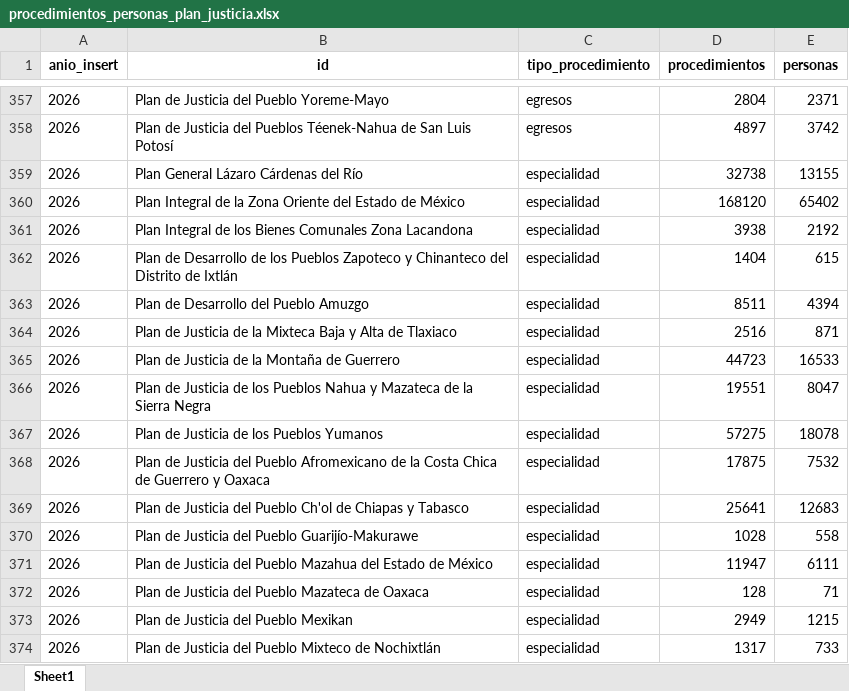
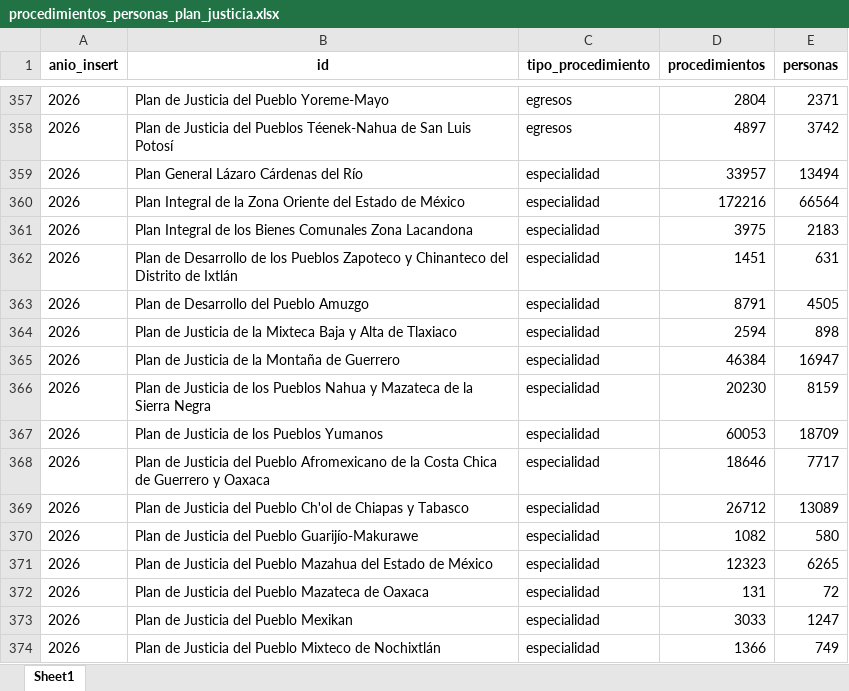
Before and after one commit to Brittany-Pereo/App-completa-productividad, an Excel workbook: data/plan_justicia/procedimientos_personas_plan_justicia.xlsx, sheet Sheet1, drawn as a sheet; only a part is shown, gaps mark what is left out; values as stored, in another font and other column widths than the file's, no borders; the diff covers the shown part only; the diff names each change by its address in the sheet, - before the commit and + after, or states it on an @@ line.

```diff
--- a/data/plan_justicia/procedimientos_personas_plan_justicia.xlsx (sheet Sheet1)
+++ b/data/plan_justicia/procedimientos_personas_plan_justicia.xlsx (sheet Sheet1)
-D359 (procedimientos): 32738
+D359 (procedimientos): 33957
-E359 (personas): 13155
+E359 (personas): 13494
-D360 (procedimientos): 168120
+D360 (procedimientos): 172216
-E360 (personas): 65402
+E360 (personas): 66564
-D361 (procedimientos): 3938
+D361 (procedimientos): 3975
-E361 (personas): 2192
+E361 (personas): 2183
-D362 (procedimientos): 1404
+D362 (procedimientos): 1451
-E362 (personas): 615
+E362 (personas): 631
-D363 (procedimientos): 8511
+D363 (procedimientos): 8791
-E363 (personas): 4394
+E363 (personas): 4505
-D364 (procedimientos): 2516
+D364 (procedimientos): 2594
-E364 (personas): 871
+E364 (personas): 898
-D365 (procedimientos): 44723
+D365 (procedimientos): 46384
-E365 (personas): 16533
+E365 (personas): 16947
-D366 (procedimientos): 19551
+D366 (procedimientos): 20230
-E366 (personas): 8047
+E366 (personas): 8159
-D367 (procedimientos): 57275
+D367 (procedimientos): 60053
-E367 (personas): 18078
+E367 (personas): 18709
-D368 (procedimientos): 17875
+D368 (procedimientos): 18646
-E368 (personas): 7532
+E368 (personas): 7717
-D369 (procedimientos): 25641
+D369 (procedimientos): 26712
-E369 (personas): 12683
+E369 (personas): 13089
-D370 (procedimientos): 1028
+D370 (procedimientos): 1082
-E370 (personas): 558
+E370 (personas): 580
-D371 (procedimientos): 11947
+D371 (procedimientos): 12323
-E371 (personas): 6111
+E371 (personas): 6265
-D372 (procedimientos): 128
+D372 (procedimientos): 131
-E372 (personas): 71
+E372 (personas): 72
-D373 (procedimientos): 2949
+D373 (procedimientos): 3033
-E373 (personas): 1215
+E373 (personas): 1247
-D374 (procedimientos): 1317
+D374 (procedimientos): 1366
-E374 (personas): 733
+E374 (personas): 749
```
Also changed, not shown: 152 edited cells elsewhere in this sheet, data/plan_justicia/cubos_completos_plan_justicia.xlsx.
